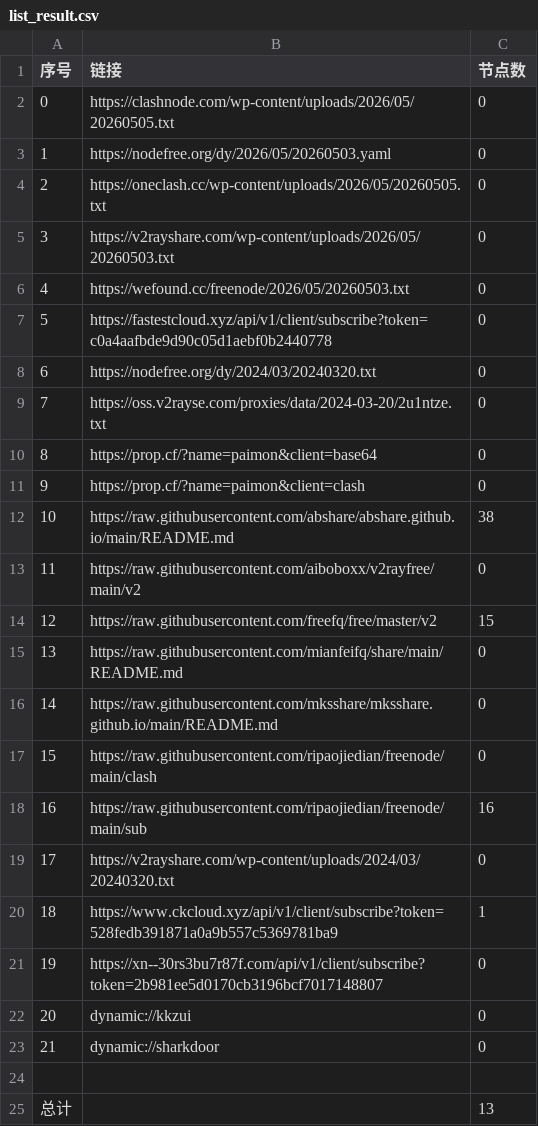
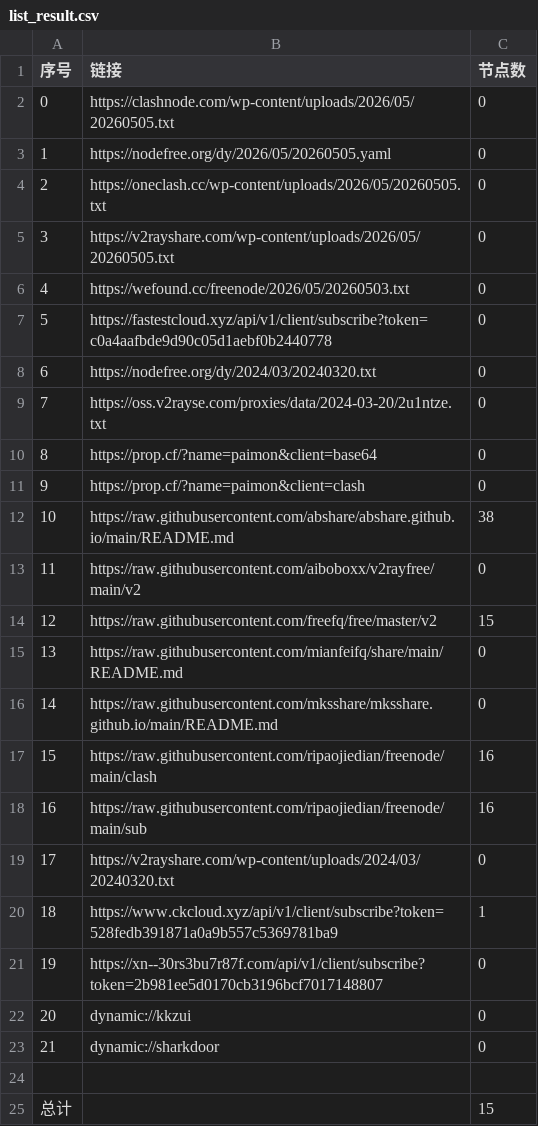
Before and after one commit to ming1386/AutoMergePublicNodes, a CSV file: list_result.csv, drawn as a sheet.

```diff
--- a/list_result.csv
+++ b/list_result.csv
@@ -2,5 +2,5 @@
 0,https://clashnode.com/wp-content/uploads/2026/05/20260505.txt,0
-1,https://nodefree.org/dy/2026/05/20260503.yaml,0
+1,https://nodefree.org/dy/2026/05/20260505.yaml,0
 2,https://oneclash.cc/wp-content/uploads/2026/05/20260505.txt,0
-3,https://v2rayshare.com/wp-content/uploads/2026/05/20260503.txt,0
+3,https://v2rayshare.com/wp-content/uploads/2026/05/20260505.txt,0
 4,https://wefound.cc/freenode/2026/05/20260503.txt,0
@@ -16,3 +16,3 @@
 14,https://raw.githubusercontent.com/mksshare/mksshare.github.io/main/README.md,0
-15,https://raw.githubusercontent.com/ripaojiedian/freenode/main/clash,0
+15,https://raw.githubusercontent.com/ripaojiedian/freenode/main/clash,16
 16,https://raw.githubusercontent.com/ripaojiedian/freenode/main/sub,16
@@ -24,2 +24,2 @@
 
-总计,,13
+总计,,15
```
Also changed, not shown: 6 other files.
